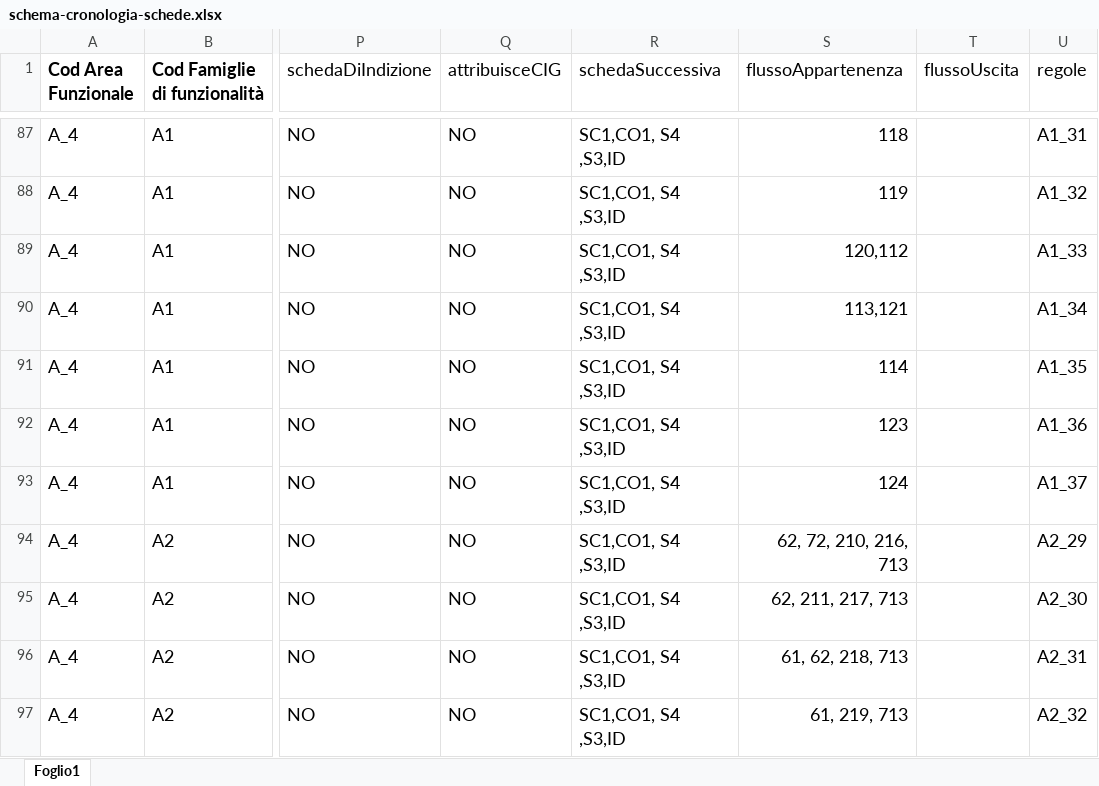
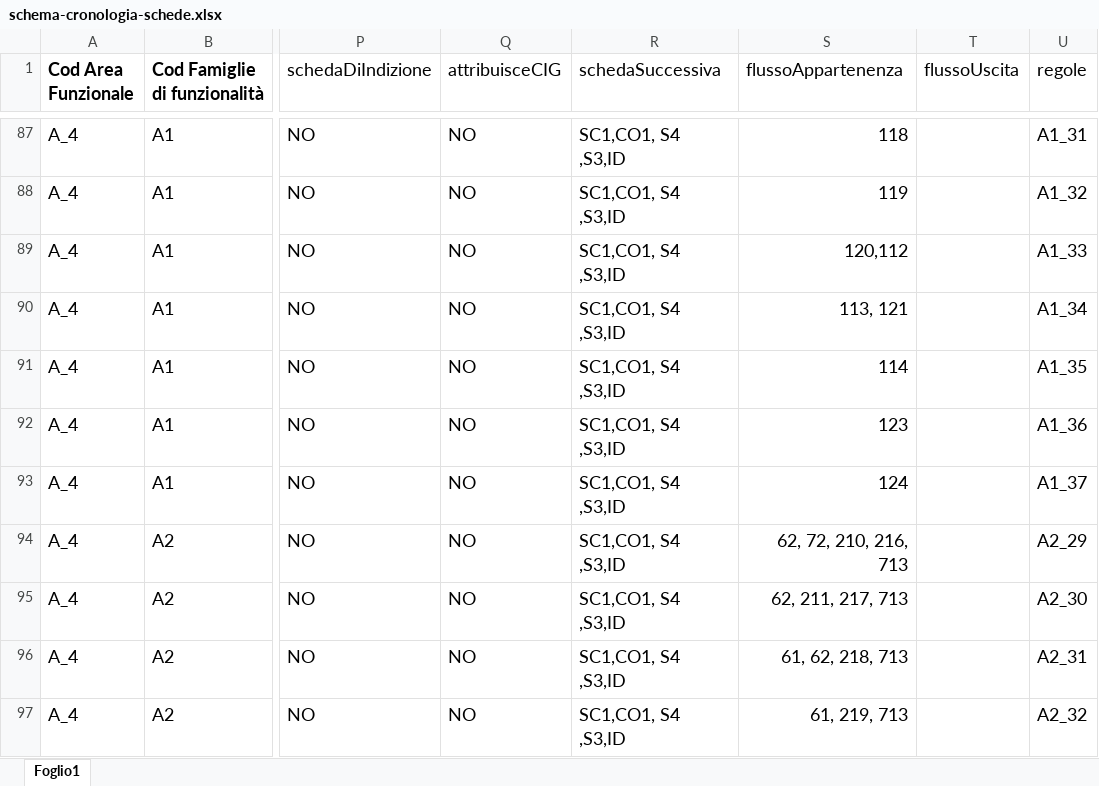
Before and after one commit to anticorruzione-test/npa, an Excel workbook: docs/orchestratore/schema-cronologia-schede.xlsx, sheet Foglio1, drawn as a sheet; only a part is shown, gaps mark what is left out; values as stored, in another font and other column widths than the file's, no borders; the diff names each change by its address in the sheet, - before the commit and + after, or states it on an @@ line.

Commit message:
Update

```diff
--- a/docs/orchestratore/schema-cronologia-schede.xlsx (sheet Foglio1)
+++ b/docs/orchestratore/schema-cronologia-schede.xlsx (sheet Foglio1)
-S90 (flussoAppartenenza): 113,121
+S90 (flussoAppartenenza): 113, 121
```
